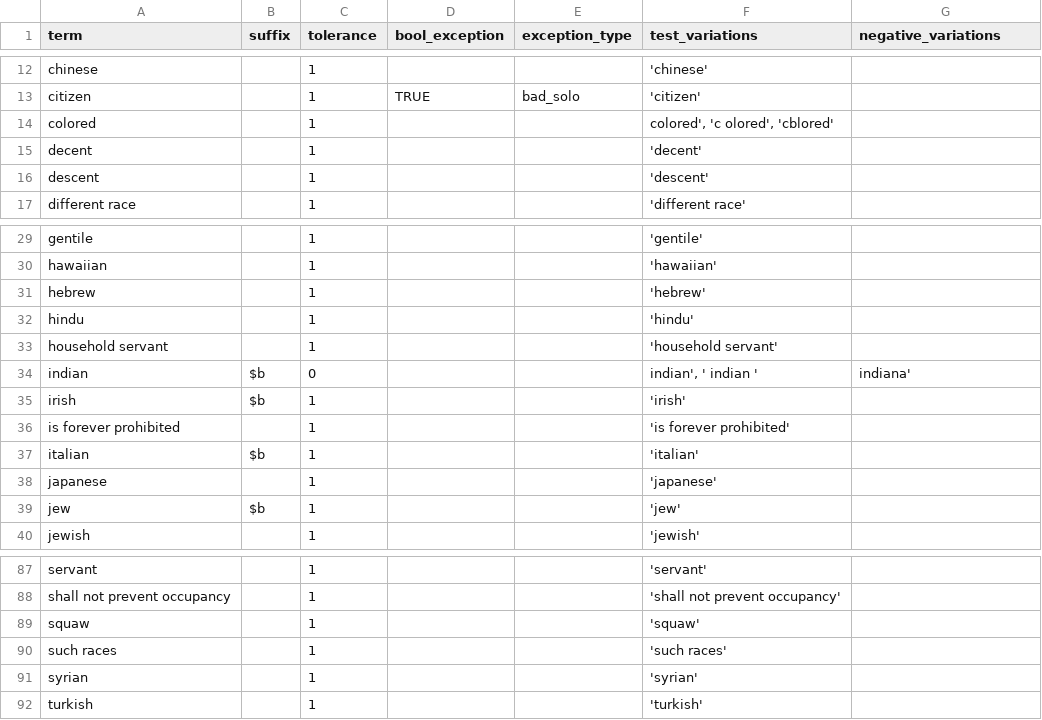
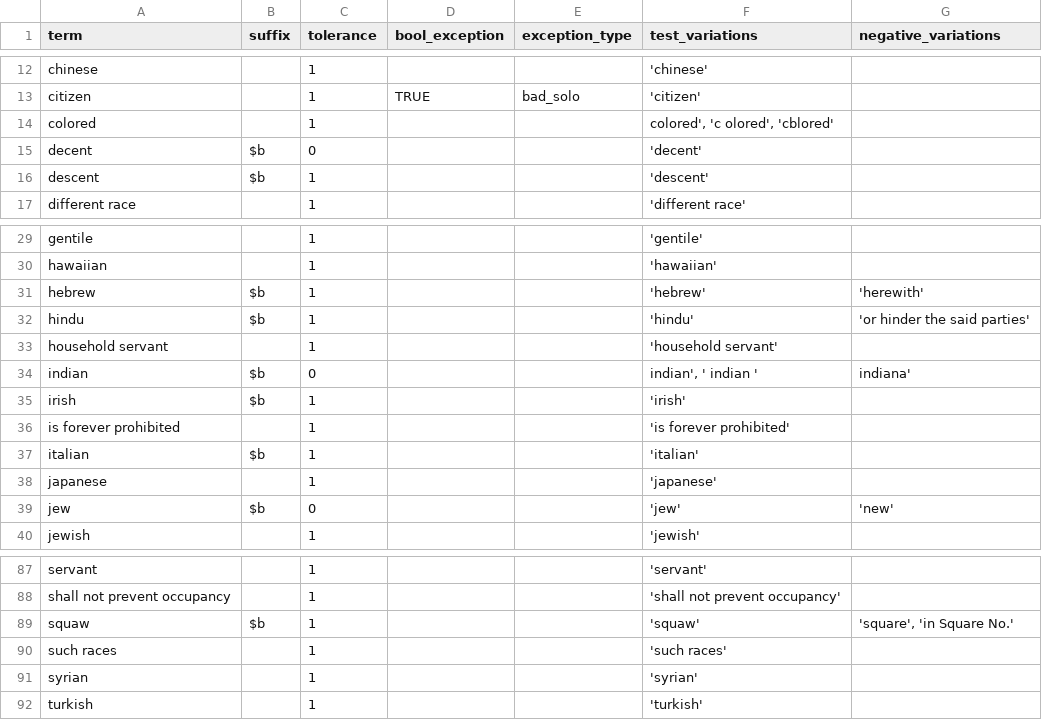
Before and after one commit to UMNLibraries/mp-covenants-term-search-fuzzy, a CSV file: term_search/data/mp-search-terms.csv, drawn as a sheet; only a part is shown, gaps mark what is left out.

Commit message:
Amended terms

```diff
--- a/term_search/data/mp-search-terms.csv
+++ b/term_search/data/mp-search-terms.csv
@@ -14,4 +14,4 @@ citizen,,1,TRUE,bad_solo,'citizen',
 colored,,1,,,"colored', 'c olored', 'cblored'",
-decent,,1,,,'decent',
-descent,,1,,,'descent',
+decent,$b,0,,,'decent',
+descent,$b,1,,,'descent',
 different race,,1,,,'different race',
@@ -30,4 +30,4 @@ gentile,,1,,,'gentile',
 hawaiian,,1,,,'hawaiian',
-hebrew,,1,,,'hebrew',
-hindu,,1,,,'hindu',
+hebrew,$b,1,,,'hebrew','herewith'
+hindu,$b,1,,,'hindu','or hinder the said parties'
 household servant,,1,,,'household servant',
@@ -38,3 +38,3 @@ italian,$b,1,,,'italian',
 japanese,,1,,,'japanese',
-jew,$b,1,,,'jew',
+jew,$b,0,,,'jew','new'
 jewish,,1,,,'jewish',
@@ -88,3 +88,3 @@ servant,,1,,,'servant',
 shall not prevent occupancy,,1,,,'shall not prevent occupancy',
-squaw,,1,,,'squaw',
+squaw,$b,1,,,'squaw',"'square', 'in Square No.'"
 such races,,1,,,'such races',
```
